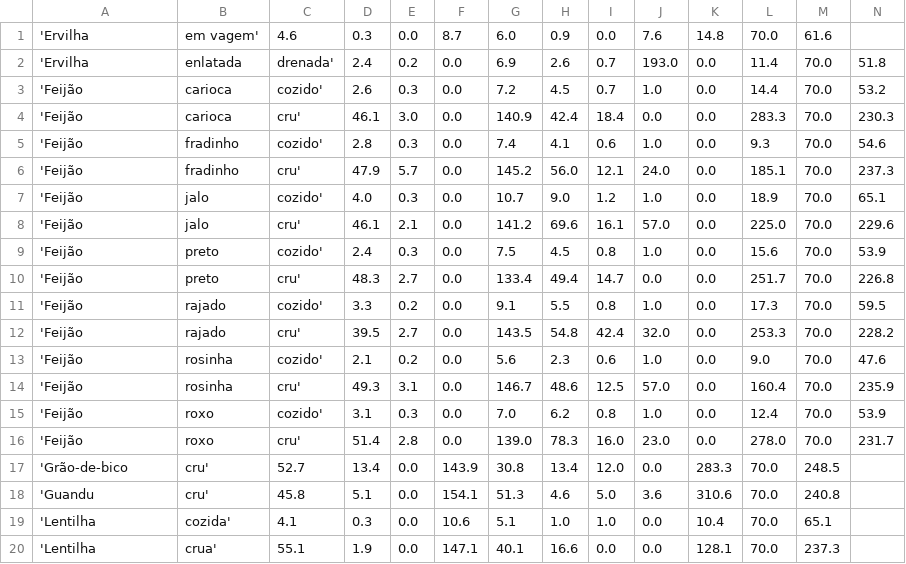
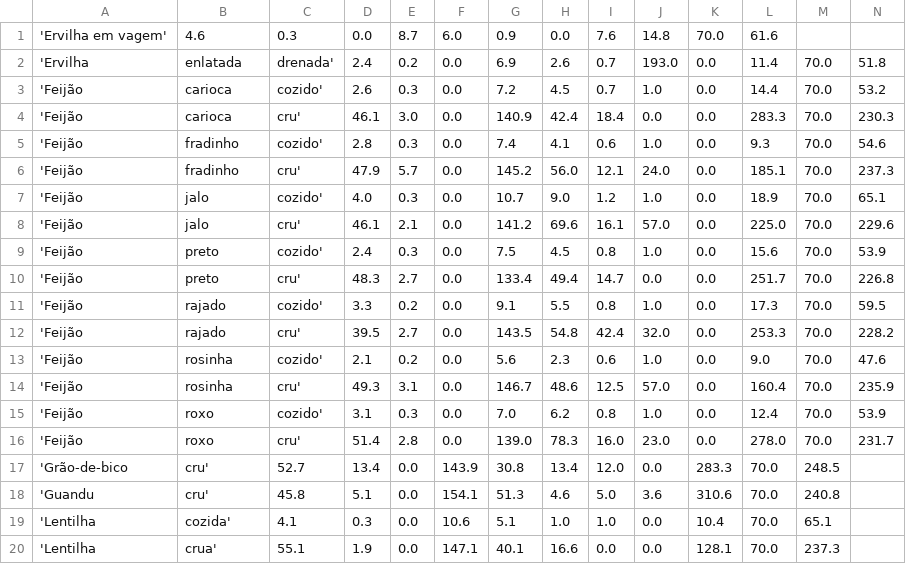
Before and after one commit to ElisangelaTrindade/NUTRIBASE, a CSV file: tables/Feijões e leguminosas_70.csv, drawn as a sheet; removed rows and columns are numbered as before the commit, all else as after; the diff names each change by its address in the sheet, - before the commit and + after, or states it on an @@ line.

```diff
--- a/tables/Feijões e leguminosas_70.csv
+++ b/tables/Feijões e leguminosas_70.csv
-row 1: 'Ervilha | em vagem' | 4.6 | 0.3 | 0.0 | 8.7 | 6.0 | 0.9 | 0.0 | 7.6 | 14.8 | 70.0 | 61.6
+row 1: 'Ervilha em vagem' | 4.6 | 0.3 | 0.0 | 8.7 | 6.0 | 0.9 | 0.0 | 7.6 | 14.8 | 70.0 | 61.6
```
Also changed, not shown: tables/Açúcar_40.csv, tables/Leite e derivados_100.csv, 38 other files.
